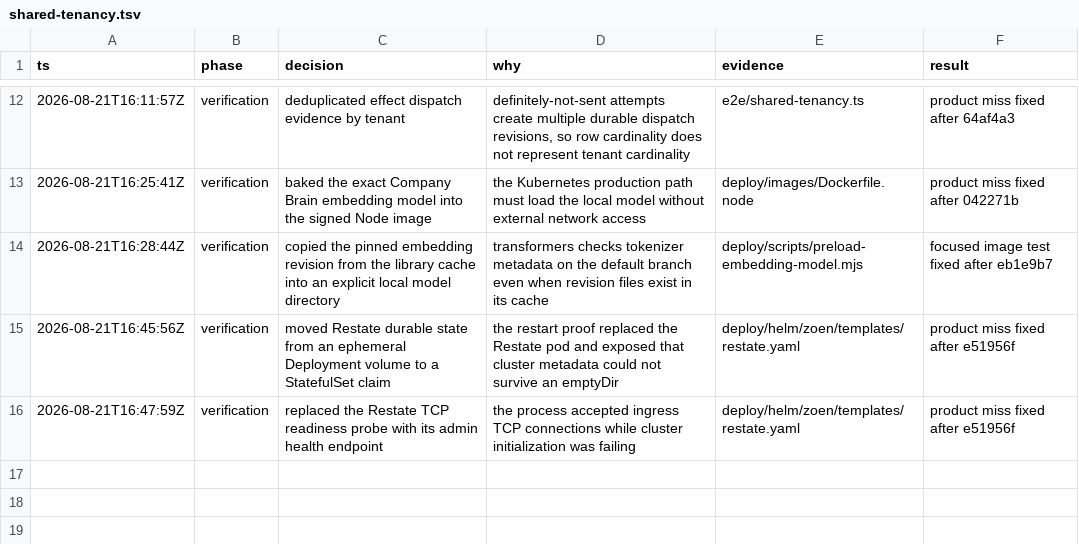
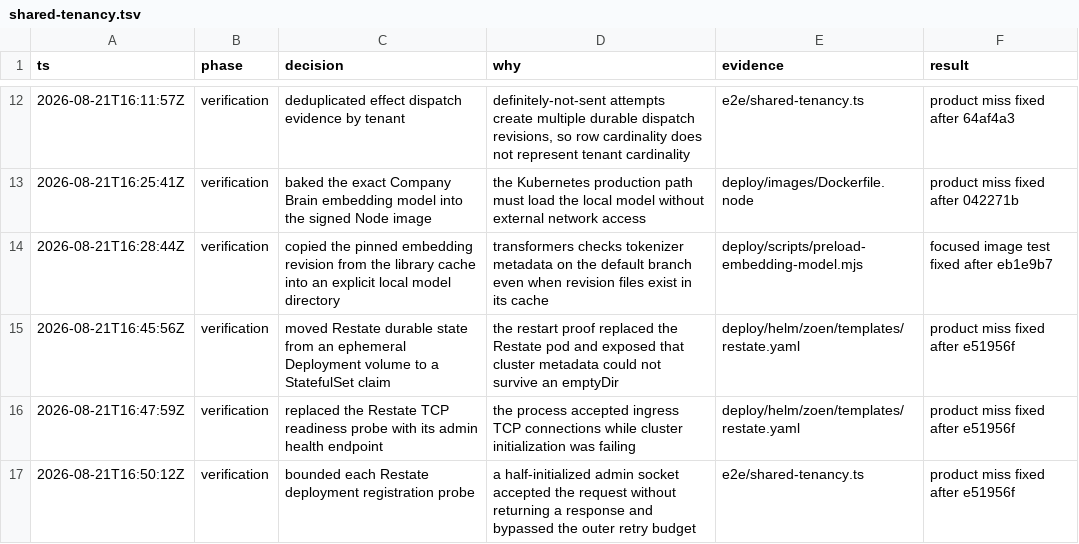
Before and after one commit to EnzoTironi/OS, a TSV file: .audit/shared-tenancy.tsv, drawn as a sheet; only a part is shown, gaps mark what is left out.

```diff
--- a/.audit/shared-tenancy.tsv
+++ b/.audit/shared-tenancy.tsv
@@ -16 +16,2 @@ ts	phase	decision	why	evidence	result
 2026-08-21T16:47:59Z	verification	replaced the Restate TCP readiness probe with its admin health endpoint	the process accepted ingress TCP connections while cluster initialization was failing	deploy/helm/zoen/templates/restate.yaml	product miss fixed after e51956f
+2026-08-21T16:50:12Z	verification	bounded each Restate deployment registration probe	a half-initialized admin socket accepted the request without returning a response and bypassed the outer retry budget	e2e/shared-tenancy.ts	product miss fixed after e51956f
```
Also changed, not shown: 1 other file.
